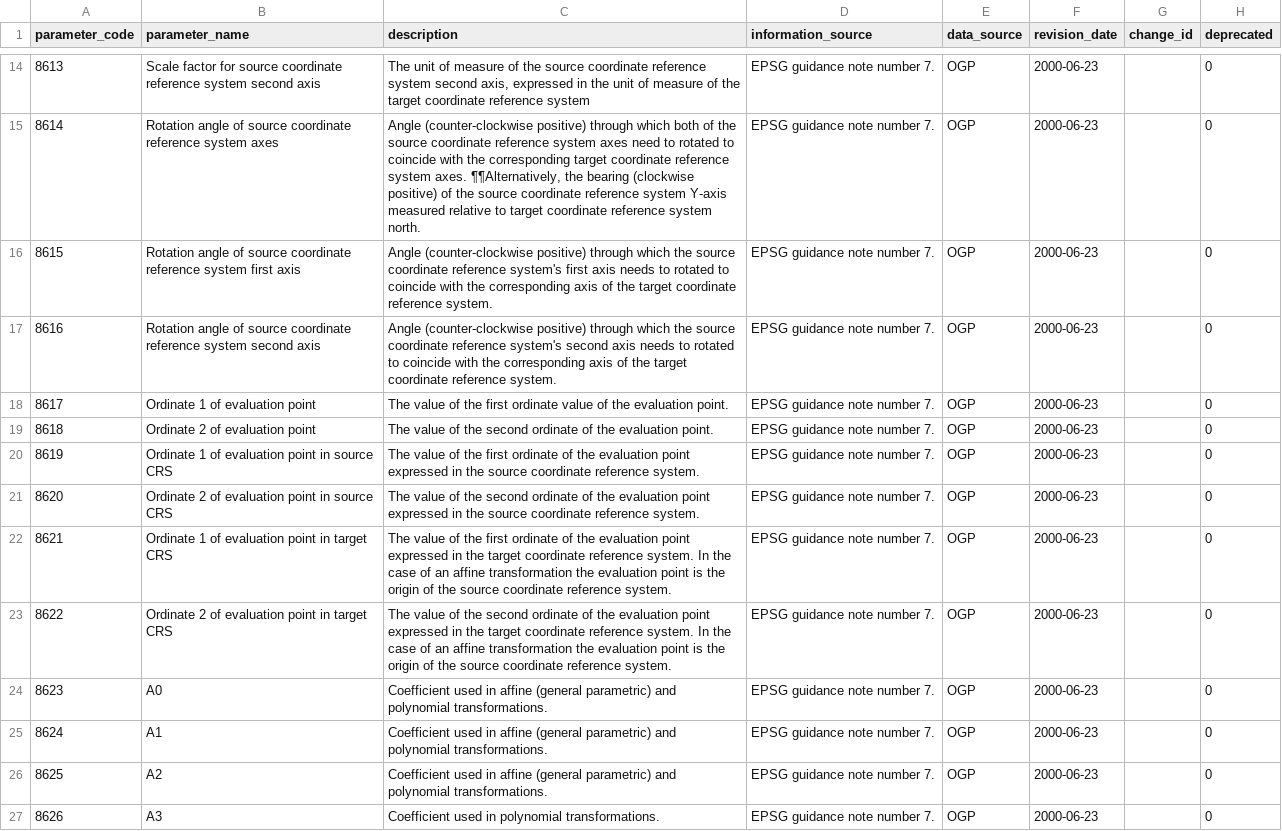
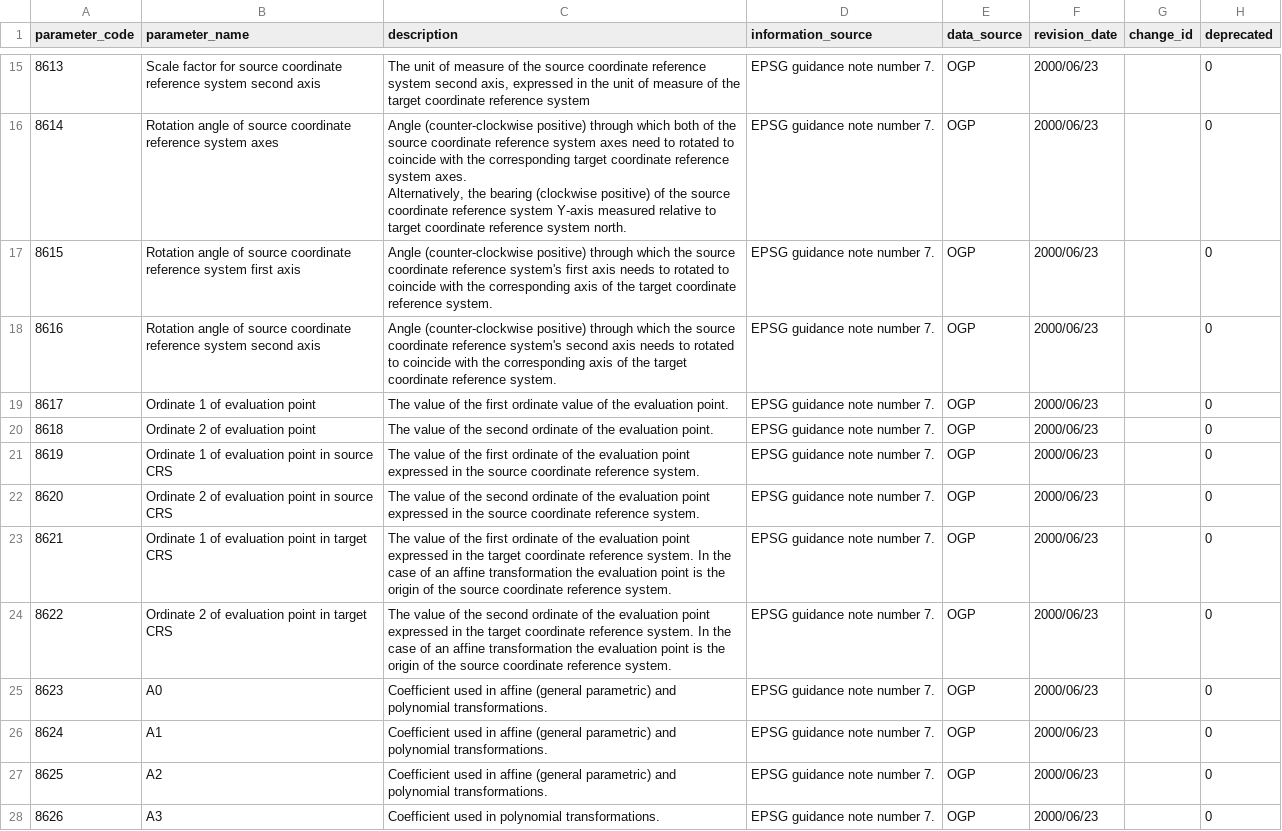
Before and after one commit to PierrickKoch/libgeotiff, a CSV file: csv/coordinate_operation_parameter.csv, drawn as a sheet; only a part is shown, gaps mark what is left out; addresses are those after the commit; ↵ is a line break in a cell; the diff covers the shown part only; the diff names each change by its address in the sheet, - before the commit and + after, or states it on an @@ line.

```diff
--- a/csv/coordinate_operation_parameter.csv
+++ b/csv/coordinate_operation_parameter.csv
-F15:F28 (revision_date): 2000-06-23
+F15:F28 (revision_date): 2000/06/23
-C16 (description): …system axes. ¶¶Alternatively, the bearing…
+C16 (description): …system axes. ↵ Alternatively, the bearing…
```
Also changed, not shown: 1 added row and 163 edited cells elsewhere in this file, csv/coordinate_axis.csv, csv/coordinate_system.csv, 17 other files.
